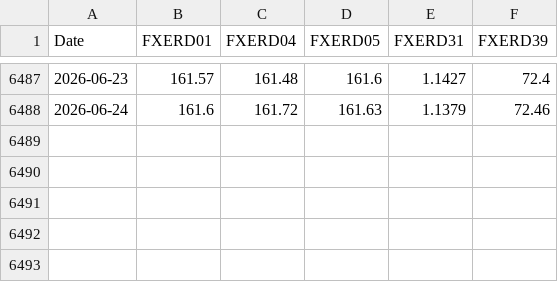
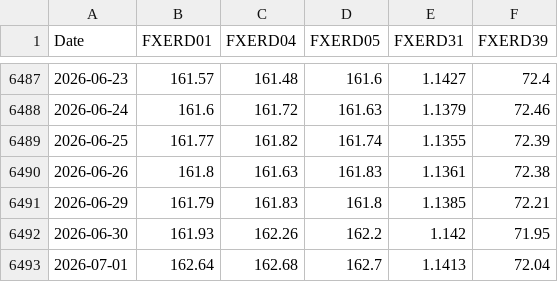
Before and after one commit to keroppa88/goj_boj, a CSV file: data/boj/FM08_D.csv, drawn as a sheet; only a part is shown, gaps mark what is left out.

```diff
--- a/data/boj/FM08_D.csv
+++ b/data/boj/FM08_D.csv
@@ -6488 +6488,6 @@ Date,FXERD01,FXERD04,FXERD05,FXERD31,FXERD39
 2026-06-24,161.6,161.72,161.63,1.1379,72.46
+2026-06-25,161.77,161.82,161.74,1.1355,72.39
+2026-06-26,161.8,161.63,161.83,1.1361,72.38
+2026-06-29,161.79,161.83,161.8,1.1385,72.21
+2026-06-30,161.93,162.26,162.2,1.142,71.95
+2026-07-01,162.64,162.68,162.7,1.1413,72.04
```
Also changed, not shown: data/boj/FM01_D.csv, data/boj/MD01_M.csv.
